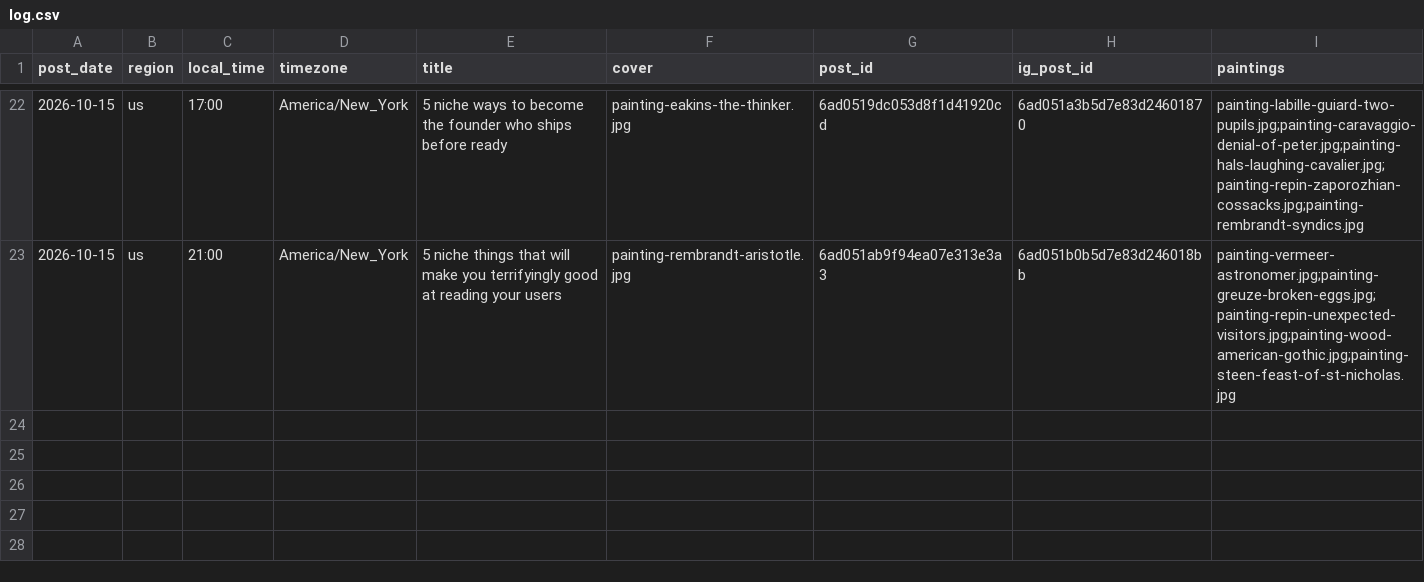
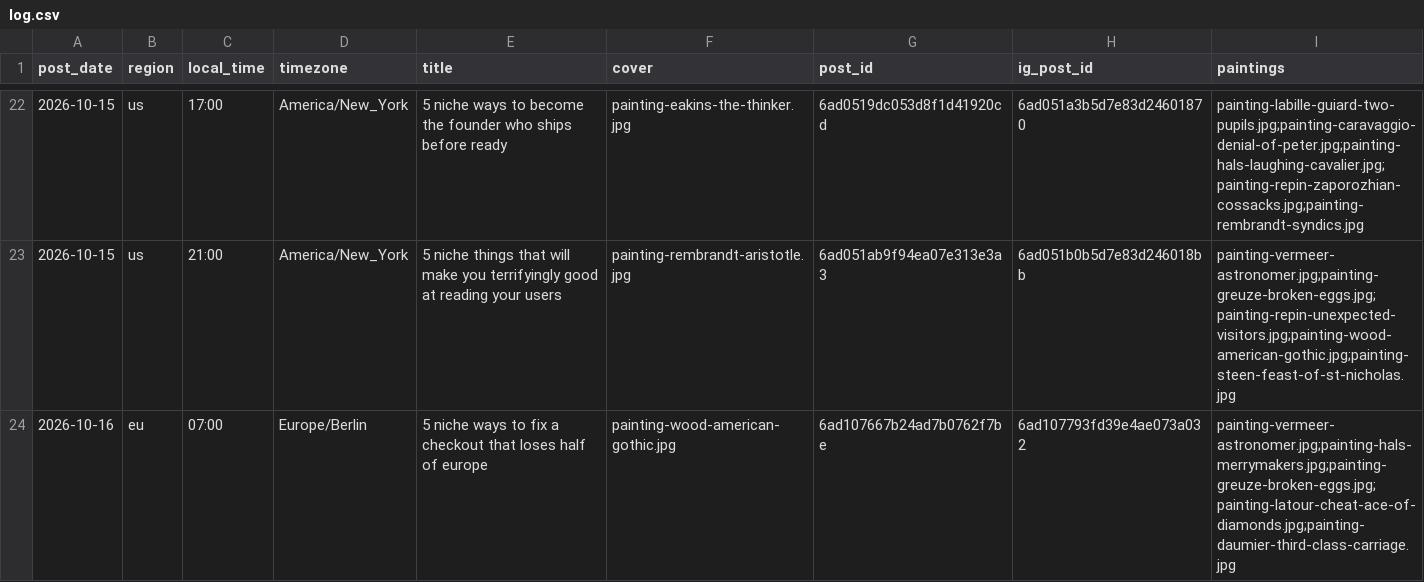
Before and after one commit to MinuraKariyawasam/social-imgs, a CSV file: log.csv, drawn as a sheet; only a part is shown, gaps mark what is left out.

```diff
--- a/log.csv
+++ b/log.csv
@@ -23 +23,2 @@ post_date,region,local_time,timezone,title,cover,post_id,ig_post_id,paintings
 2026-10-15,us,21:00,America/New_York,5 niche things that will make you terrifyingly good at reading your users,painting-rembrandt-aristotle.jpg,6ad051ab9f94ea07e313e3a3,6ad051b0b5d7e83d246018bb,painting-vermeer-astronomer.jpg;painting-greuze-broken-eggs.jpg;painting-repin-unexpected-visitors.jpg;painting-wood-american-gothic.jpg;painting-steen-feast-of-st-nicholas.jpg
+2026-10-16,eu,07:00,Europe/Berlin,5 niche ways to fix a checkout that loses half of europe,painting-wood-american-gothic.jpg,6ad107667b24ad7b0762f7be,6ad107793fd39e4ae073a032,painting-vermeer-astronomer.jpg;painting-hals-merrymakers.jpg;painting-greuze-broken-eggs.jpg;painting-latour-cheat-ace-of-diamonds.jpg;painting-daumier-third-class-carriage.jpg
```
Also changed, not shown: plans/2026-10-16.csv, 1 other file.
